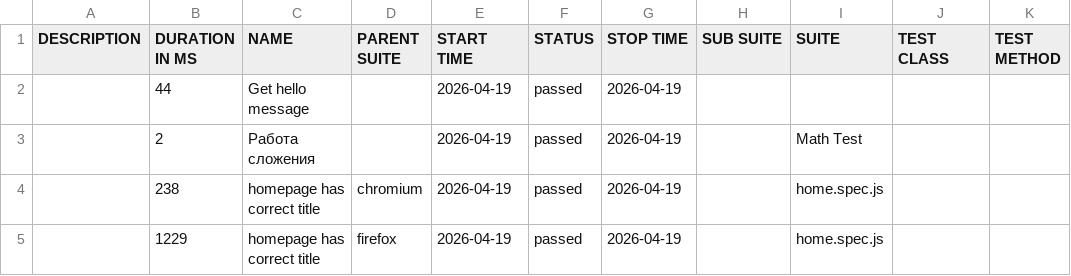
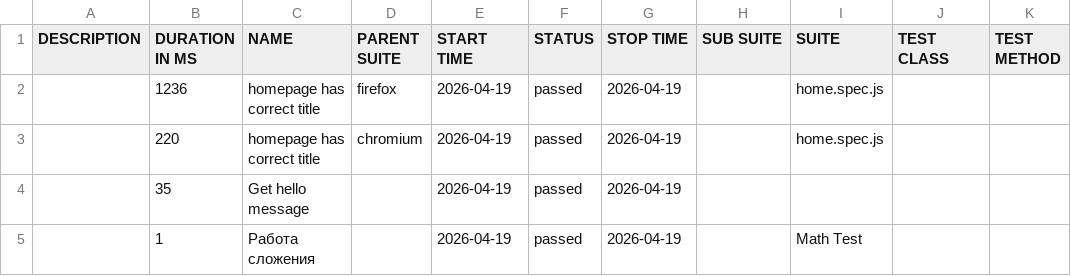
Before and after one commit to Z1raelRam/Lab6ATBP, a CSV file: data/suites.csv, drawn as a sheet.

```diff
--- a/data/suites.csv
+++ b/data/suites.csv
@@ -1,5 +1,5 @@
 "DESCRIPTION","DURATION IN MS","NAME","PARENT SUITE","START TIME","STATUS","STOP TIME","SUB SUITE","SUITE","TEST CLASS","TEST METHOD"
-"","44","Get hello message","","2026-04-19","passed","2026-04-19","","","",""
-"","2","Работа сложения","","2026-04-19","passed","2026-04-19","","Math Test","",""
-"","238","homepage has correct title","chromium","2026-04-19","passed","2026-04-19","","home.spec.js","",""
-"","1229","homepage has correct title","firefox","2026-04-19","passed","2026-04-19","","home.spec.js","",""
+"","1236","homepage has correct title","firefox","2026-04-19","passed","2026-04-19","","home.spec.js","",""
+"","220","homepage has correct title","chromium","2026-04-19","passed","2026-04-19","","home.spec.js","",""
+"","35","Get hello message","","2026-04-19","passed","2026-04-19","","","",""
+"","1","Работа сложения","","2026-04-19","passed","2026-04-19","","Math Test","",""
```
Also changed, not shown: 29 other files.
